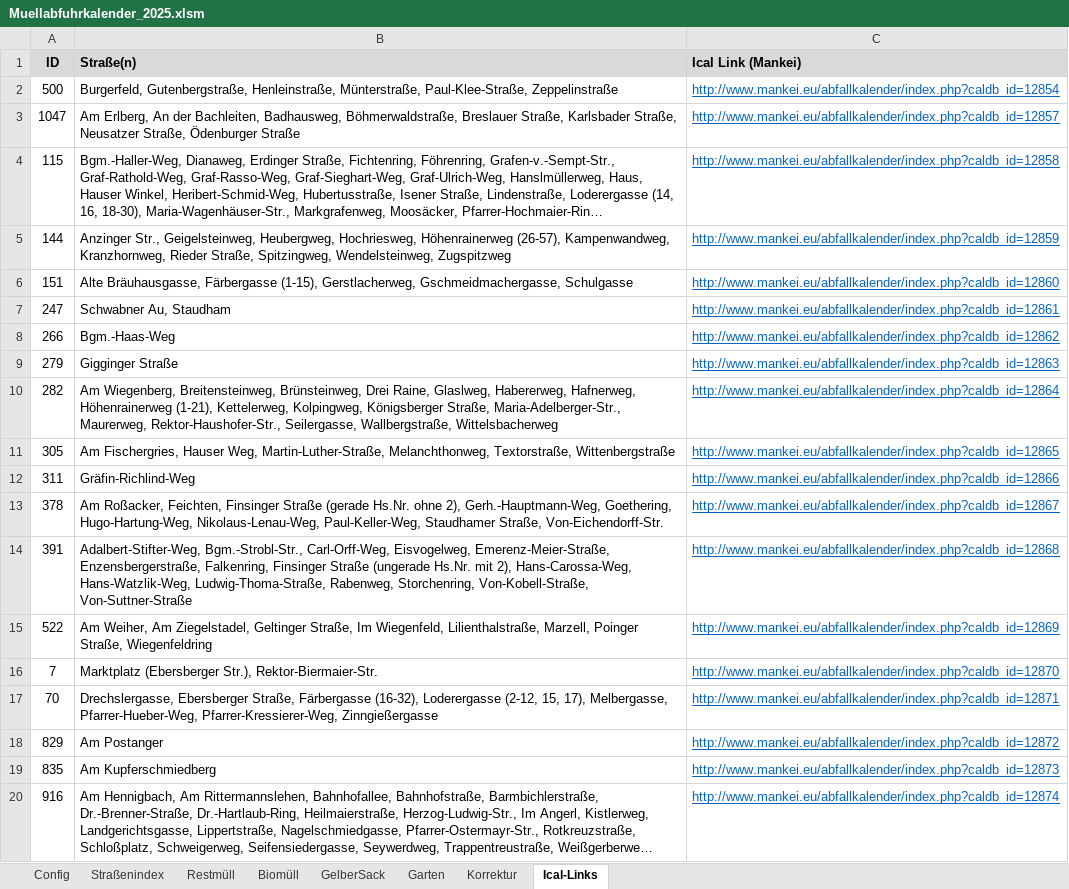
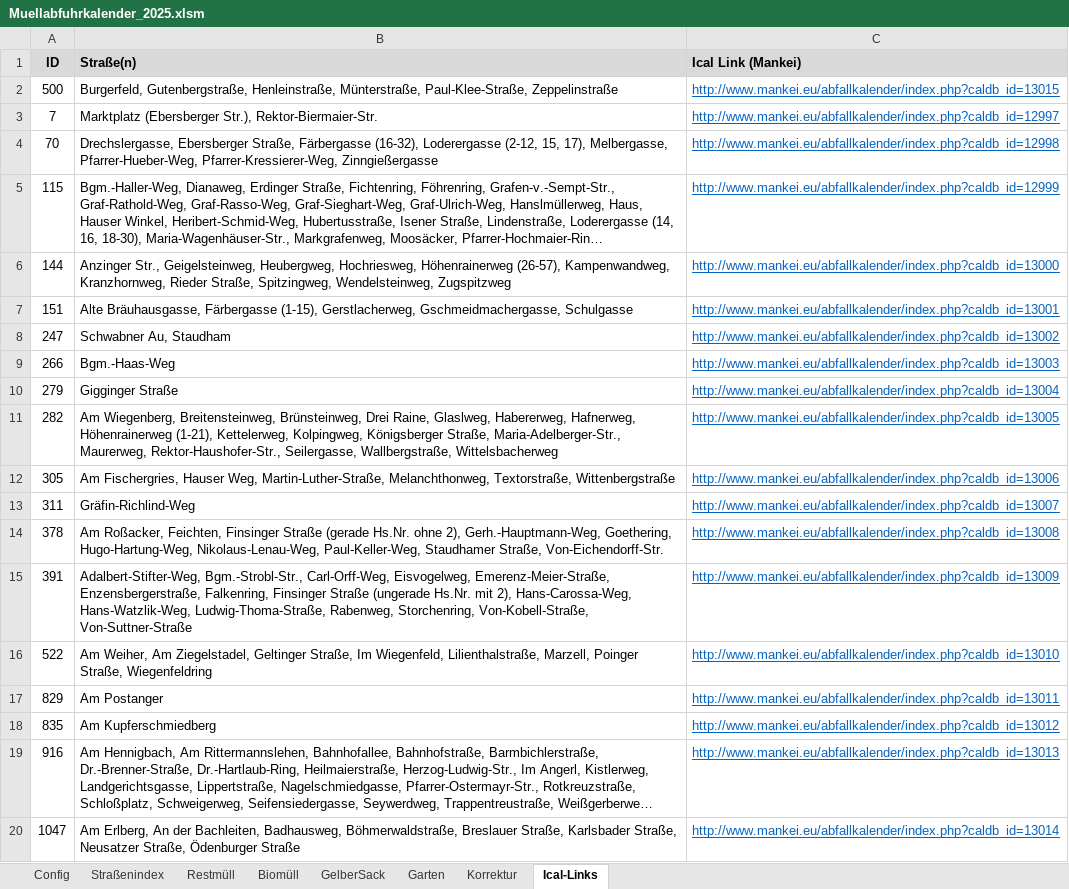
Before and after one commit to drewsth/abfallkalender, an Excel workbook: 2025/Muellabfuhrkalender_2025.xlsm, sheet Ical-Links, drawn as a sheet; long unchanged cells end in …; values as stored, in another font and other column widths than the file's, no borders; removed rows and columns are numbered as before the commit, all else as after; the diff names each change by its address in the sheet, - before the commit and + after, or states it on an @@ line.

```diff
--- a/2025/Muellabfuhrkalender_2025.xlsm (sheet Ical-Links)
+++ b/2025/Muellabfuhrkalender_2025.xlsm (sheet Ical-Links)
-C2 (Ical Link (Mankei)): http://www.mankei.eu/abfallkalender/index.php?caldb_id=12854
+C2 (Ical Link (Mankei)): http://www.mankei.eu/abfallkalender/index.php?caldb_id=13015
-row 3: 1047 | Am Erlberg, An der Bachleiten, Badhausweg, Böhmerwaldstraße, Breslauer Straße, Karlsbader Straße, Neusatzer Straße, Ödenburger Straße | http://www.mankei.eu/abfallkalender/index.php?caldb_id=12857
+row 3: 7 | Marktplatz (Ebersberger Str.), Rektor-Biermaier-Str. | http://www.mankei.eu/abfallkalender/index.php?caldb_id=12997
+row 4: 70 | Drechslergasse, Ebersberger Straße, Färbergasse (16-32), Loderergasse (2-12, 15, 17), Melbergasse, Pfarrer-Hueber-Weg, Pfarrer-Kressierer-Weg, Zinngießergasse | http://www.mankei.eu/abfallkalender/index.php?caldb_id=12998
-C5 (Ical Link (Mankei)): http://www.mankei.eu/abfallkalender/index.php?caldb_id=12858
+C5 (Ical Link (Mankei)): http://www.mankei.eu/abfallkalender/index.php?caldb_id=12999
-C6 (Ical Link (Mankei)): http://www.mankei.eu/abfallkalender/index.php?caldb_id=12859
+C6 (Ical Link (Mankei)): http://www.mankei.eu/abfallkalender/index.php?caldb_id=13000
-C7 (Ical Link (Mankei)): http://www.mankei.eu/abfallkalender/index.php?caldb_id=12860
+C7 (Ical Link (Mankei)): http://www.mankei.eu/abfallkalender/index.php?caldb_id=13001
-C8 (Ical Link (Mankei)): http://www.mankei.eu/abfallkalender/index.php?caldb_id=12861
+C8 (Ical Link (Mankei)): http://www.mankei.eu/abfallkalender/index.php?caldb_id=13002
-C9 (Ical Link (Mankei)): http://www.mankei.eu/abfallkalender/index.php?caldb_id=12862
+C9 (Ical Link (Mankei)): http://www.mankei.eu/abfallkalender/index.php?caldb_id=13003
-C10 (Ical Link (Mankei)): http://www.mankei.eu/abfallkalender/index.php?caldb_id=12863
+C10 (Ical Link (Mankei)): http://www.mankei.eu/abfallkalender/index.php?caldb_id=13004
-C11 (Ical Link (Mankei)): http://www.mankei.eu/abfallkalender/index.php?caldb_id=12864
+C11 (Ical Link (Mankei)): http://www.mankei.eu/abfallkalender/index.php?caldb_id=13005
-C12 (Ical Link (Mankei)): http://www.mankei.eu/abfallkalender/index.php?caldb_id=12865
+C12 (Ical Link (Mankei)): http://www.mankei.eu/abfallkalender/index.php?caldb_id=13006
-C13 (Ical Link (Mankei)): http://www.mankei.eu/abfallkalender/index.php?caldb_id=12866
+C13 (Ical Link (Mankei)): http://www.mankei.eu/abfallkalender/index.php?caldb_id=13007
-C14 (Ical Link (Mankei)): http://www.mankei.eu/abfallkalender/index.php?caldb_id=12867
+C14 (Ical Link (Mankei)): http://www.mankei.eu/abfallkalender/index.php?caldb_id=13008
-C15 (Ical Link (Mankei)): http://www.mankei.eu/abfallkalender/index.php?caldb_id=12868
+C15 (Ical Link (Mankei)): http://www.mankei.eu/abfallkalender/index.php?caldb_id=13009
-C16 (Ical Link (Mankei)): http://www.mankei.eu/abfallkalender/index.php?caldb_id=12869
+C16 (Ical Link (Mankei)): http://www.mankei.eu/abfallkalender/index.php?caldb_id=13010
-row 16: 7 | Marktplatz (Ebersberger Str.), Rektor-Biermaier-Str. | http://www.mankei.eu/abfallkalender/index.php?caldb_id=12870
-row 17: 70 | Drechslergasse, Ebersberger Straße, Färbergasse (16-32), Loderergasse (2-12, 15, 17), Melbergasse, Pfarrer-Hueber-Weg, Pfarrer-Kressierer-Weg, Zinngießergasse | http://www.mankei.eu/abfallkalender/index.php?caldb_id=12871
-C17 (Ical Link (Mankei)): http://www.mankei.eu/abfallkalender/index.php?caldb_id=12872
+C17 (Ical Link (Mankei)): http://www.mankei.eu/abfallkalender/index.php?caldb_id=13011
-C18 (Ical Link (Mankei)): http://www.mankei.eu/abfallkalender/index.php?caldb_id=12873
+C18 (Ical Link (Mankei)): http://www.mankei.eu/abfallkalender/index.php?caldb_id=13012
-C19 (Ical Link (Mankei)): http://www.mankei.eu/abfallkalender/index.php?caldb_id=12874
+C19 (Ical Link (Mankei)): http://www.mankei.eu/abfallkalender/index.php?caldb_id=13013
+row 20: 1047 | Am Erlberg, An der Bachleiten, Badhausweg, Böhmerwaldstraße, Breslauer Straße, Karlsbader Straße, Neusatzer Straße, Ödenburger Straße | http://www.mankei.eu/abfallkalender/index.php?caldb_id=13014
```
Also changed, not shown: sheet Restmüll, sheet Garten, 19 other files.
